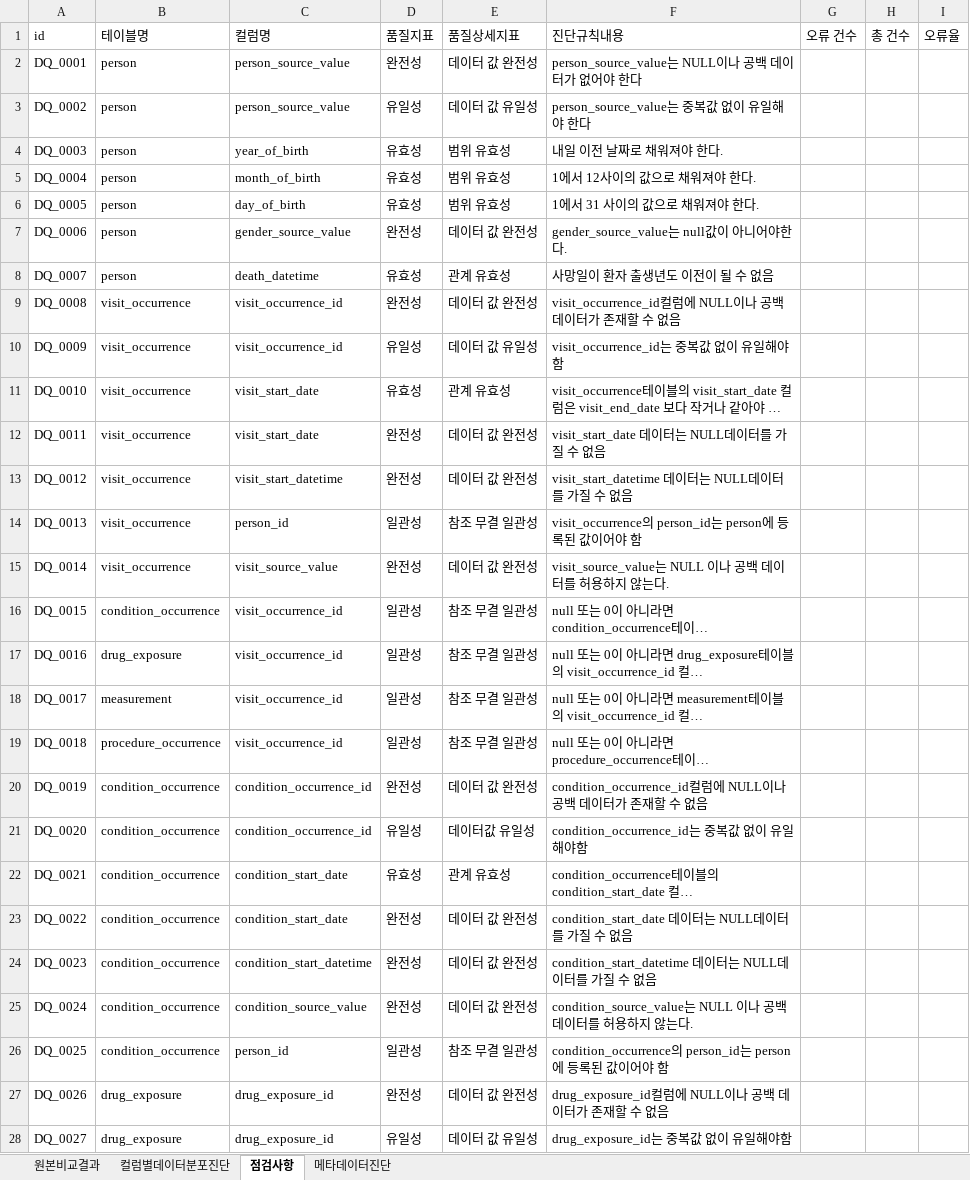
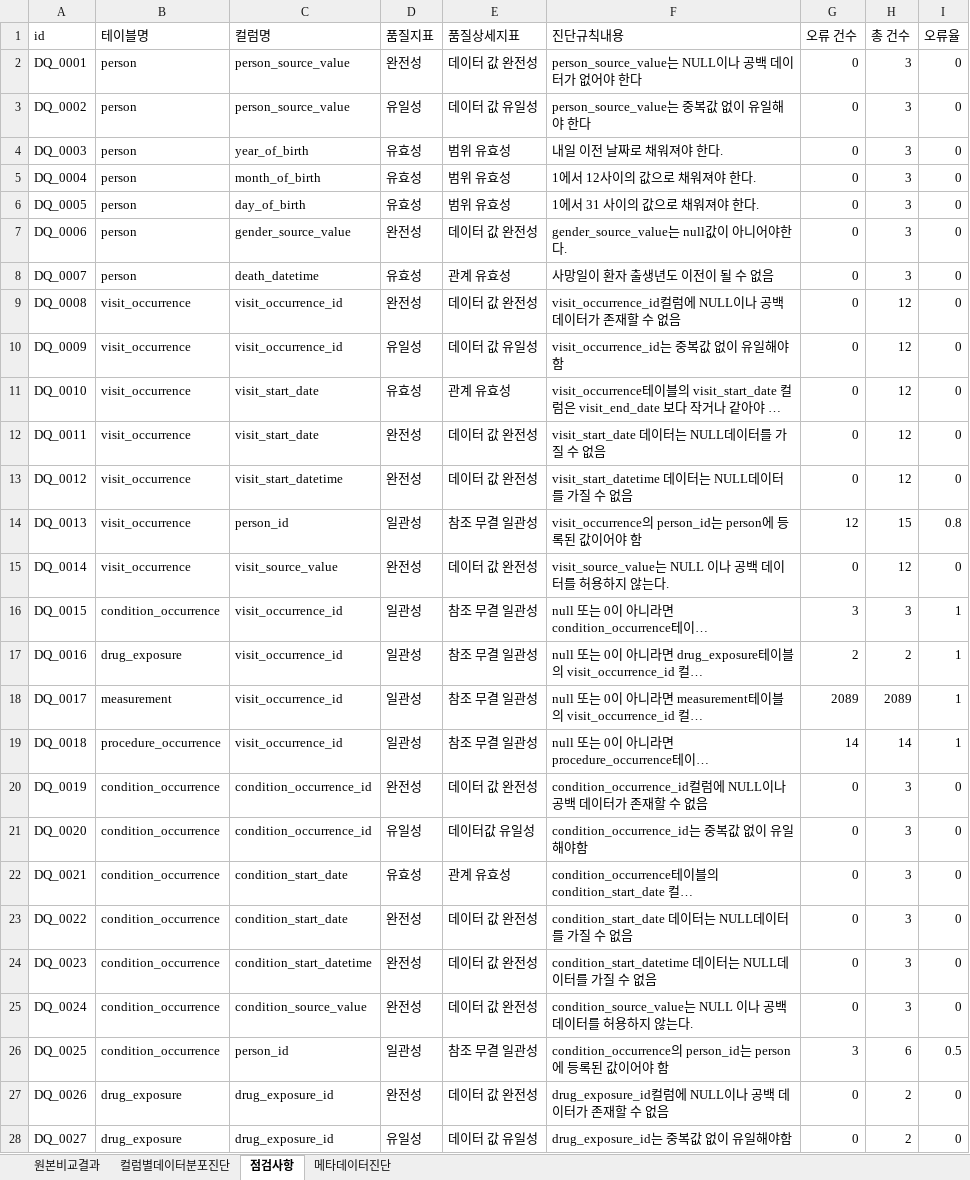
Before and after one commit to simsang1l/Infectious_CDM, an Excel workbook: KNUH/QC/품질진단지표.xlsx, sheet 점검사항, drawn as a sheet; only a part is shown; long unchanged cells end in …; values as stored, in another font and other column widths than the file's, no borders; conditional formats not drawn; the diff covers the shown part only; the diff names each change by its address in the sheet, - before the commit and + after, or states it on an @@ line.

```diff
--- a/KNUH/QC/품질진단지표.xlsx (sheet 점검사항)
+++ b/KNUH/QC/품질진단지표.xlsx (sheet 점검사항)
-G2:G13 (오류 건수): (empty)
+G2:G13 (오류 건수): 0
-H2:H8 (총 건수): (empty)
+H2:H8 (총 건수): 3
-I2:I13 (오류율): (empty)
+I2:I13 (오류율): 0
-H9:H13 (총 건수): (empty)
+H9:H13 (총 건수): 12
-G14 (오류 건수): (empty)
+G14 (오류 건수): 12
-H14 (총 건수): (empty)
+H14 (총 건수): 15
-I14 (오류율): (empty)
+I14 (오류율): 0.8
-G15 (오류 건수): (empty)
+G15 (오류 건수): 0
-H15 (총 건수): (empty)
+H15 (총 건수): 12
-I15 (오류율): (empty)
+I15 (오류율): 0
-G16 (오류 건수): (empty)
+G16 (오류 건수): 3
-H16 (총 건수): (empty)
+H16 (총 건수): 3
-I16:I19 (오류율): (empty)
+I16:I19 (오류율): 1
-G17 (오류 건수): (empty)
+G17 (오류 건수): 2
-H17 (총 건수): (empty)
+H17 (총 건수): 2
-G18 (오류 건수): (empty)
+G18 (오류 건수): 2089
-H18 (총 건수): (empty)
+H18 (총 건수): 2089
-G19 (오류 건수): (empty)
+G19 (오류 건수): 14
-H19 (총 건수): (empty)
+H19 (총 건수): 14
-G20:G25 (오류 건수): (empty)
+G20:G25 (오류 건수): 0
-H20:H25 (총 건수): (empty)
+H20:H25 (총 건수): 3
-I20:I25 (오류율): (empty)
+I20:I25 (오류율): 0
-G26 (오류 건수): (empty)
+G26 (오류 건수): 3
-H26 (총 건수): (empty)
+H26 (총 건수): 6
-I26 (오류율): (empty)
+I26 (오류율): 0.5
-G27:G28 (오류 건수): (empty)
+G27:G28 (오류 건수): 0
-H27:H28 (총 건수): (empty)
+H27:H28 (총 건수): 2
-I27:I28 (오류율): (empty)
+I27:I28 (오류율): 0
```
Also changed, not shown: 69 edited cells elsewhere in this sheet, sheet 컬럼별데이터분포진단, KNUH/감염병 CDM ETL정의서_경북대.xlsx, 1 other file.
